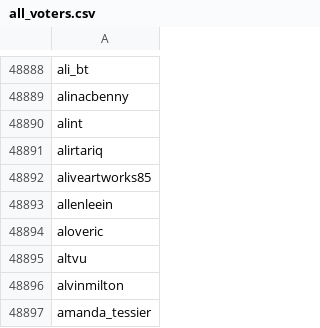
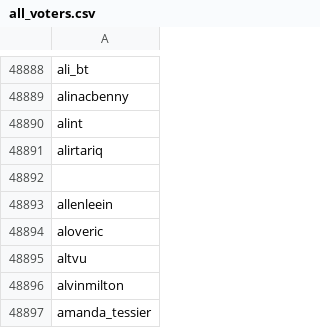
Before and after one commit to Aliveartworks/rubyScraper, a CSV file: all_voters.csv, drawn as a sheet; only a part is shown, gaps mark what is left out.

Commit message:
Update all_voters.csv

```diff
--- a/all_voters.csv
+++ b/all_voters.csv
@@ -48891,3 +48891,3 @@ alint
 alirtariq
-aliveartworks85
+
 allenleein
```
